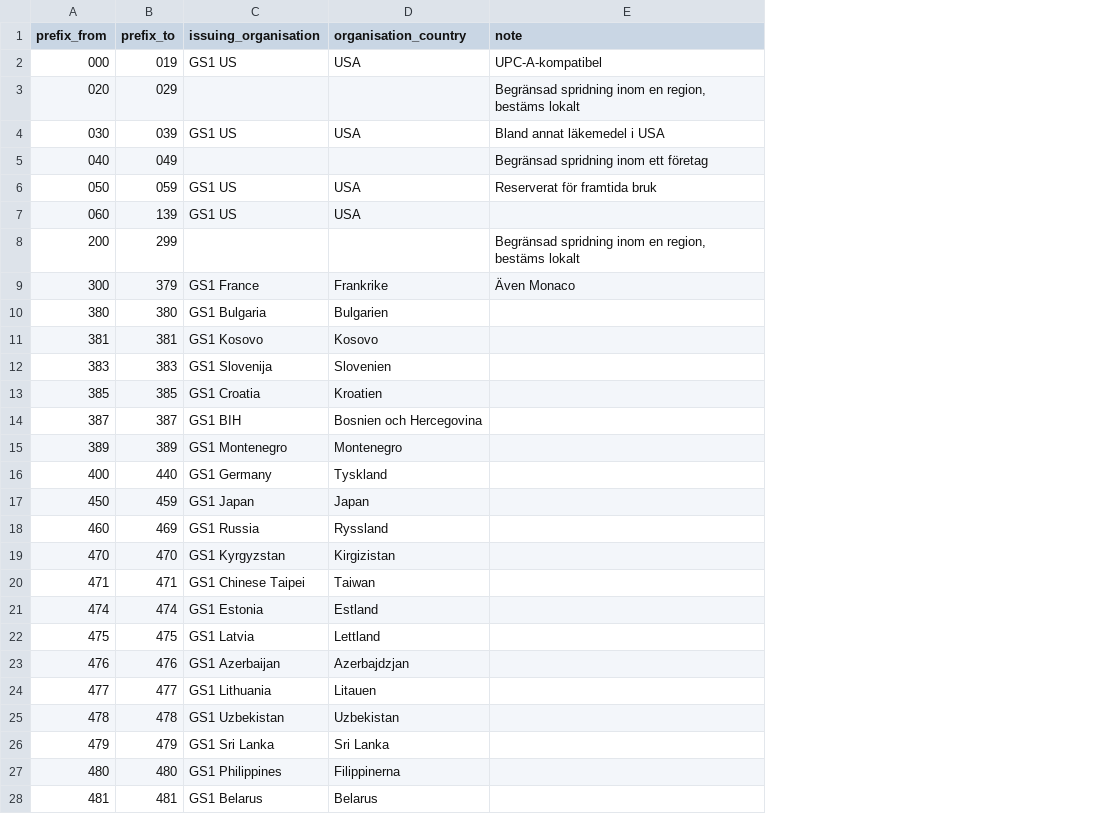
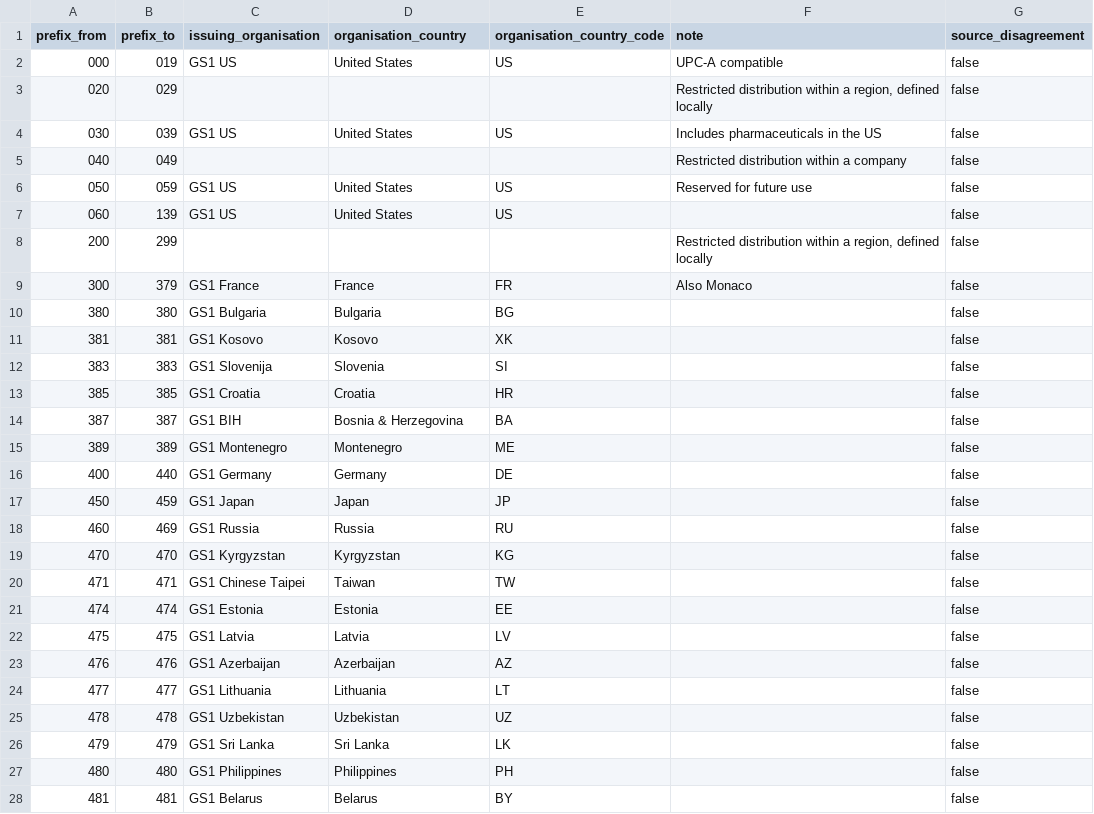
Before and after one commit to xoocode/gs1-prefix-ranges, a CSV file: public/gs1-prefix.csv, drawn as a sheet; only a part is shown; addresses are those after the commit; the diff covers the shown part only; the diff names each change by its address in the sheet, - before the commit and + after, or states it on an @@ line.

```diff
--- a/public/gs1-prefix.csv
+++ b/public/gs1-prefix.csv
+column E (organisation_country_code), rows 2-28: US |  | US |  | US | US |  | FR | BG | XK | SI | HR | BA | ME | DE | JP | RU | KG | TW | EE | LV | AZ | LT | UZ | LK | PH | BY
+column G (source_disagreement), rows 2-28: all false
-D2 (organisation_country): USA
+D2 (organisation_country): United States
-F2 (note): UPC-A-kompatibel
+F2 (note): UPC-A compatible
-F3 (note): Begränsad spridning inom en region, bestäms lokalt
+F3 (note): Restricted distribution within a region, defined locally
-D4 (organisation_country): USA
+D4 (organisation_country): United States
-F4 (note): Bland annat läkemedel i USA
+F4 (note): Includes pharmaceuticals in the US
-F5 (note): Begränsad spridning inom ett företag
+F5 (note): Restricted distribution within a company
-D6:D7 (organisation_country): USA
+D6:D7 (organisation_country): United States
-F6 (note): Reserverat för framtida bruk
+F6 (note): Reserved for future use
-F8 (note): Begränsad spridning inom en region, bestäms lokalt
+F8 (note): Restricted distribution within a region, defined locally
-D9 (organisation_country): Frankrike
+D9 (organisation_country): France
-F9 (note): Även Monaco
+F9 (note): Also Monaco
-D10 (organisation_country): Bulgarien
+D10 (organisation_country): Bulgaria
-D12 (organisation_country): Slovenien
+D12 (organisation_country): Slovenia
-D13 (organisation_country): Kroatien
+D13 (organisation_country): Croatia
-D14 (organisation_country): Bosnien och Hercegovina
+D14 (organisation_country): Bosnia & Herzegovina
-D16 (organisation_country): Tyskland
+D16 (organisation_country): Germany
-D18 (organisation_country): Ryssland
+D18 (organisation_country): Russia
-D19 (organisation_country): Kirgizistan
+D19 (organisation_country): Kyrgyzstan
-D21 (organisation_country): Estland
+D21 (organisation_country): Estonia
-D22 (organisation_country): Lettland
+D22 (organisation_country): Latvia
-D23 (organisation_country): Azerbajdzjan
+D23 (organisation_country): Azerbaijan
-D24 (organisation_country): Litauen
+D24 (organisation_country): Lithuania
-D27 (organisation_country): Filippinerna
+D27 (organisation_country): Philippines
```
Also changed, not shown: 77 edited cells elsewhere in this file, 3 other files.
